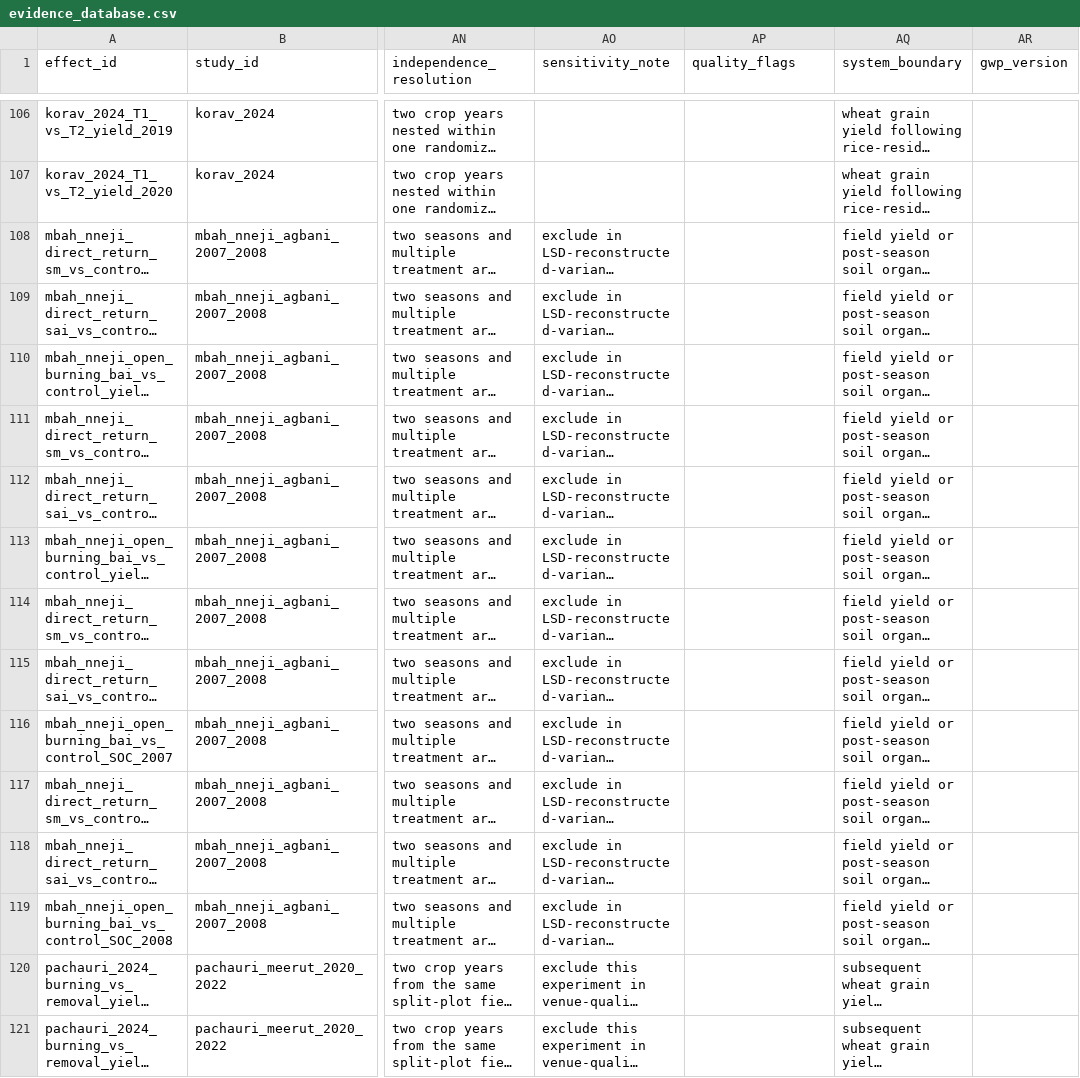
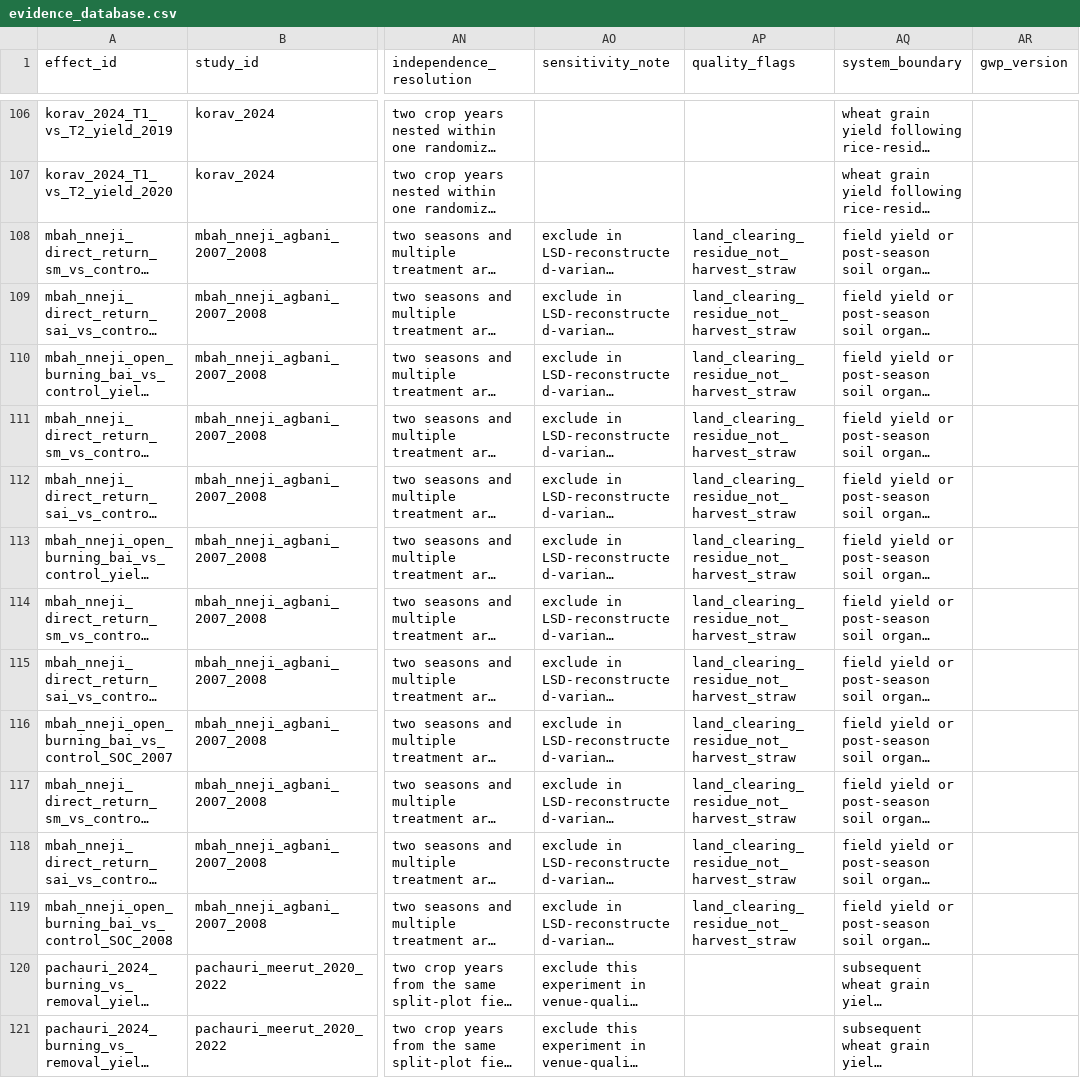
Before and after one commit to xrl621/global-crop-residue-evidence, a CSV file: literature/evidence_database.csv, drawn as a sheet; only a part is shown, gaps mark what is left out; long unchanged cells end in …; the diff covers the shown part only; the diff names each change by its address in the sheet, - before the commit and + after, or states it on an @@ line.

Commit message:
Audit straw origin and backfill rice trial arms

```diff
--- a/literature/evidence_database.csv
+++ b/literature/evidence_database.csv
-AP108:AP119 (quality_flags): (empty)
+AP108:AP119 (quality_flags): land_clearing_residue_not_harvest_straw
```
Also changed, not shown: 33 edited cells elsewhere in this file, 11 other files.
